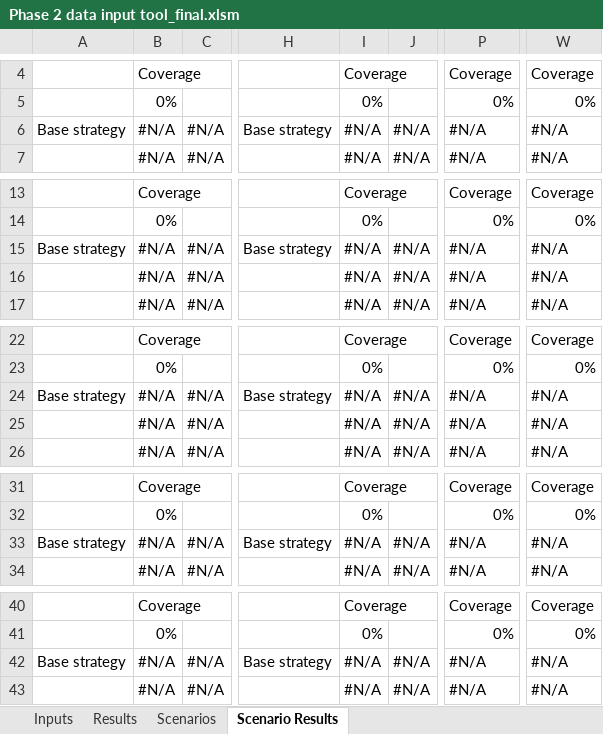
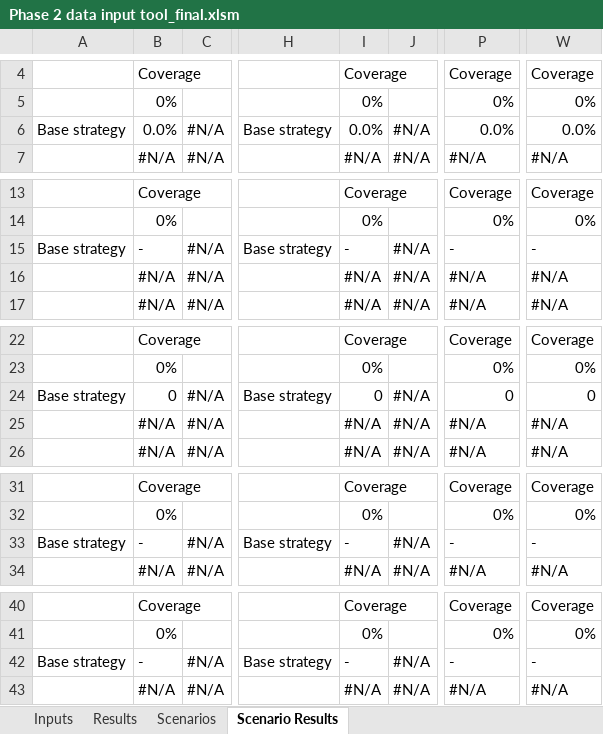
Before and after one commit to CDCgov/PhaseII-Averted-Burden, an Excel workbook: Phase 2 data input tool_final.xlsm, sheet Scenario Results, drawn as a sheet; only a part is shown, gaps mark what is left out; values as stored, in another font and other column widths than the file's, no cell formats; charts and pictures and conditional formats not drawn; the diff covers the shown part only; the diff names each change by its address in the sheet, - before the commit and + after, or states it on an @@ line.

```diff
--- a/Phase 2 data input tool_final.xlsm (sheet Scenario Results)
+++ b/Phase 2 data input tool_final.xlsm (sheet Scenario Results)
-B6: #N/A
+B6: 0.0%
-I6: #N/A
+I6: 0.0%
-P6: #N/A
+P6: 0.0%
-W6: #N/A
+W6: 0.0%
-B15: #N/A
+B15: -
-I15: #N/A
+I15: -
-P15: #N/A
+P15: -
-W15: #N/A
+W15: -
-B24: #N/A
+B24: 0
-I24: #N/A
+I24: 0
-P24: #N/A
+P24: 0
-W24: #N/A
+W24: 0
-B33: #N/A
+B33: -
-I33: #N/A
+I33: -
-P33: #N/A
+P33: -
-W33: #N/A
+W33: -
-B42: #N/A
+B42: -
-I42: #N/A
+I42: -
-P42: #N/A
+P42: -
-W42: #N/A
+W42: -
```
Also changed, not shown: 12 edited cells elsewhere in this sheet, sheet Results, sheet Inputs, cell formats, formulas that keep their value, hidden cells, charts or pictures.
